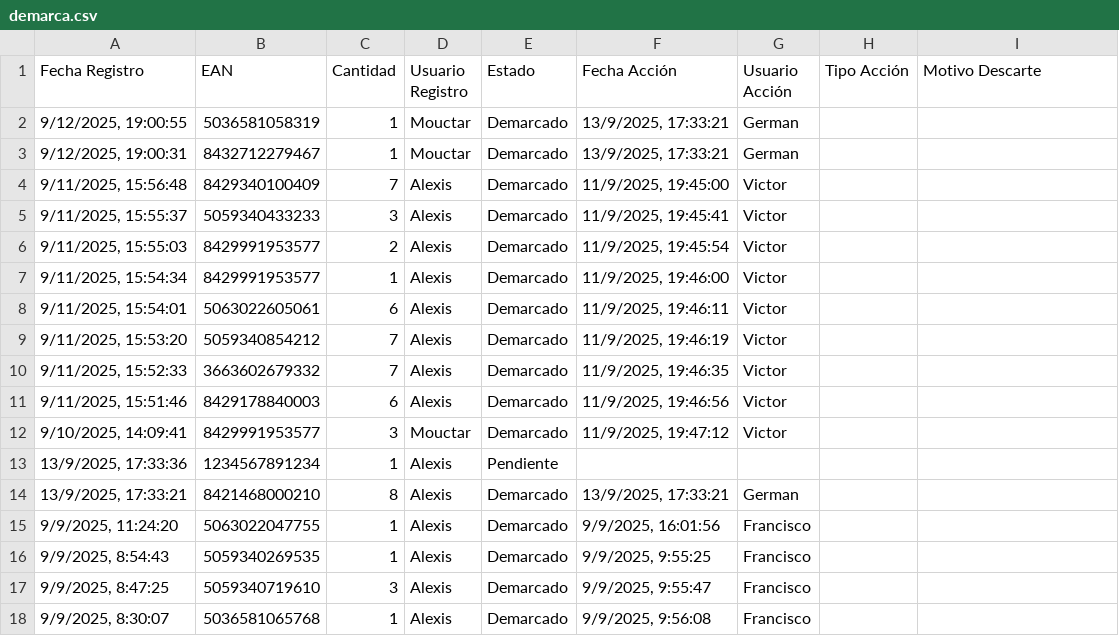
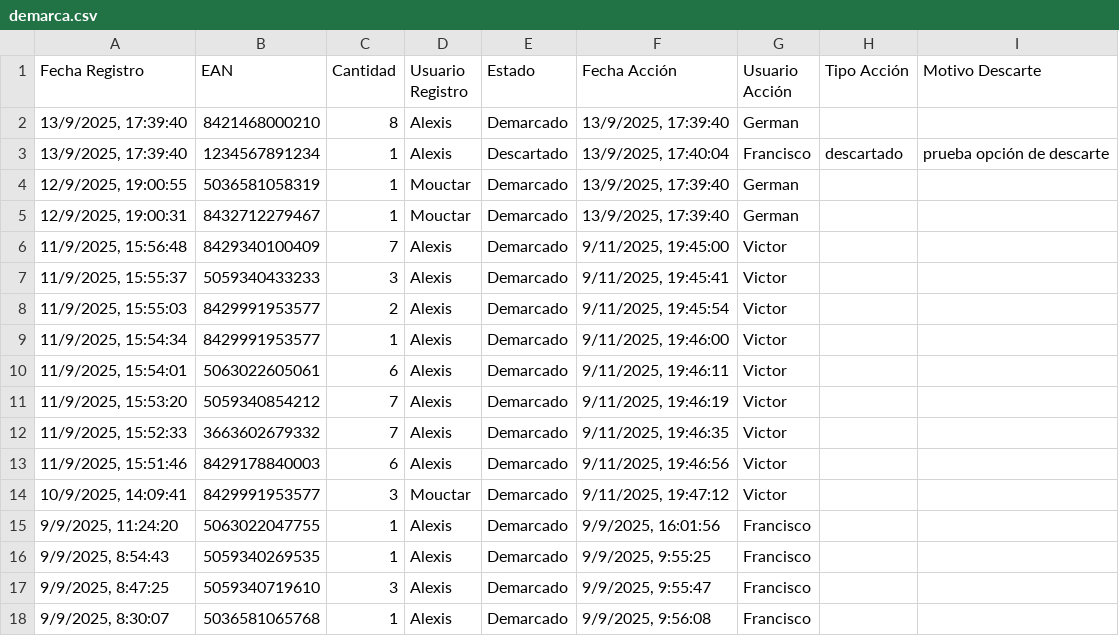
Before and after one commit to alexiscamero/buscador_ceramica, a CSV file: data/demarca.csv, drawn as a sheet.

Commit message:
Actualización automática - Francisco - 13/9/2025, 17:40:11

```diff
--- a/data/demarca.csv
+++ b/data/demarca.csv
@@ -1,15 +1,15 @@
 Fecha Registro,EAN,Cantidad,Usuario Registro,Estado,Fecha Acción,Usuario Acción,Tipo Acción,Motivo Descarte
-"9/12/2025, 19:00:55","5036581058319","1","Mouctar","Demarcado","13/9/2025, 17:33:21","German","",""
-"9/12/2025, 19:00:31","8432712279467","1","Mouctar","Demarcado","13/9/2025, 17:33:21","German","",""
-"9/11/2025, 15:56:48","8429340100409","7","Alexis","Demarcado","11/9/2025, 19:45:00","Victor","",""
-"9/11/2025, 15:55:37","5059340433233","3","Alexis","Demarcado","11/9/2025, 19:45:41","Victor","",""
-"9/11/2025, 15:55:03","8429991953577","2","Alexis","Demarcado","11/9/2025, 19:45:54","Victor","",""
-"9/11/2025, 15:54:34","8429991953577","1","Alexis","Demarcado","11/9/2025, 19:46:00","Victor","",""
-"9/11/2025, 15:54:01","5063022605061","6","Alexis","Demarcado","11/9/2025, 19:46:11","Victor","",""
-"9/11/2025, 15:53:20","5059340854212","7","Alexis","Demarcado","11/9/2025, 19:46:19","Victor","",""
-"9/11/2025, 15:52:33","3663602679332","7","Alexis","Demarcado","11/9/2025, 19:46:35","Victor","",""
-"9/11/2025, 15:51:46","8429178840003","6","Alexis","Demarcado","11/9/2025, 19:46:56","Victor","",""
-"9/10/2025, 14:09:41","8429991953577","3","Mouctar","Demarcado","11/9/2025, 19:47:12","Victor","",""
-"13/9/2025, 17:33:36","1234567891234","1","Alexis","Pendiente","","","",""
-"13/9/2025, 17:33:21","8421468000210","8","Alexis","Demarcado","13/9/2025, 17:33:21","German","",""
+"13/9/2025, 17:39:40","8421468000210","8","Alexis","Demarcado","13/9/2025, 17:39:40","German","",""
+"13/9/2025, 17:39:40","1234567891234","1","Alexis","Descartado","13/9/2025, 17:40:04","Francisco","descartado","prueba opción de descarte"
+"12/9/2025, 19:00:55","5036581058319","1","Mouctar","Demarcado","13/9/2025, 17:39:40","German","",""
+"12/9/2025, 19:00:31","8432712279467","1","Mouctar","Demarcado","13/9/2025, 17:39:40","German","",""
+"11/9/2025, 15:56:48","8429340100409","7","Alexis","Demarcado","9/11/2025, 19:45:00","Victor","",""
+"11/9/2025, 15:55:37","5059340433233","3","Alexis","Demarcado","9/11/2025, 19:45:41","Victor","",""
+"11/9/2025, 15:55:03","8429991953577","2","Alexis","Demarcado","9/11/2025, 19:45:54","Victor","",""
+"11/9/2025, 15:54:34","8429991953577","1","Alexis","Demarcado","9/11/2025, 19:46:00","Victor","",""
+"11/9/2025, 15:54:01","5063022605061","6","Alexis","Demarcado","9/11/2025, 19:46:11","Victor","",""
+"11/9/2025, 15:53:20","5059340854212","7","Alexis","Demarcado","9/11/2025, 19:46:19","Victor","",""
+"11/9/2025, 15:52:33","3663602679332","7","Alexis","Demarcado","9/11/2025, 19:46:35","Victor","",""
+"11/9/2025, 15:51:46","8429178840003","6","Alexis","Demarcado","9/11/2025, 19:46:56","Victor","",""
+"10/9/2025, 14:09:41","8429991953577","3","Mouctar","Demarcado","9/11/2025, 19:47:12","Victor","",""
 "9/9/2025, 11:24:20","5063022047755","1","Alexis","Demarcado","9/9/2025, 16:01:56","Francisco","",""
```
